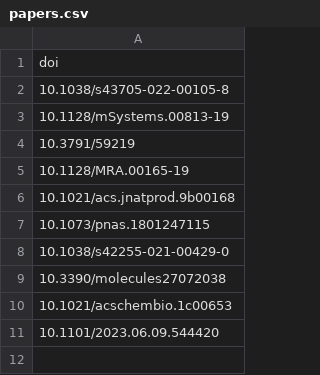
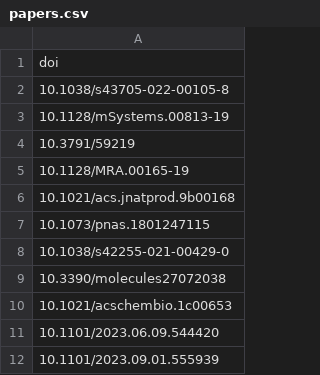
Before and after one commit to chasemc/resume, a CSV file: data/papers.csv, drawn as a sheet; the diff names each change by its address in the sheet, - before the commit and + after, or states it on an @@ line.

```diff
--- a/data/papers.csv
+++ b/data/papers.csv
+row 12: 10.1101/2023.09.01.555939
```
Also changed, not shown: data/awards.csv, data/oral_contributed.csv, 13 other files.
